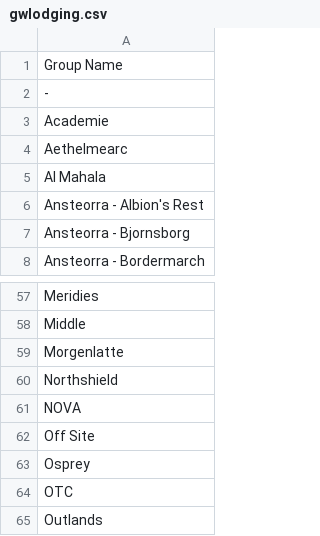
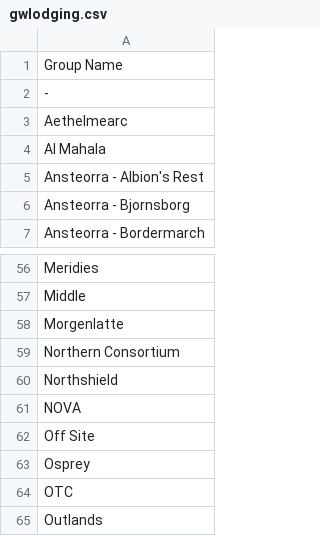
Before and after one commit to gwtroll/gwtroll, a CSV file: gwlodging.csv, drawn as a sheet; only a part is shown, gaps mark what is left out; removed rows and columns are numbered as before the commit, all else as after; the diff names each change by its address in the sheet, - before the commit and + after, or states it on an @@ line.

Commit message:
Updated to Northern Consortium

```diff
--- a/gwlodging.csv
+++ b/gwlodging.csv
-row 3: Academie
+row 59: Northern Consortium
```
